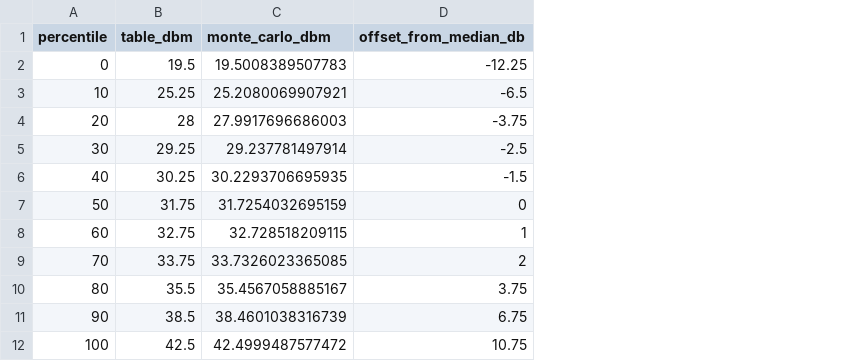
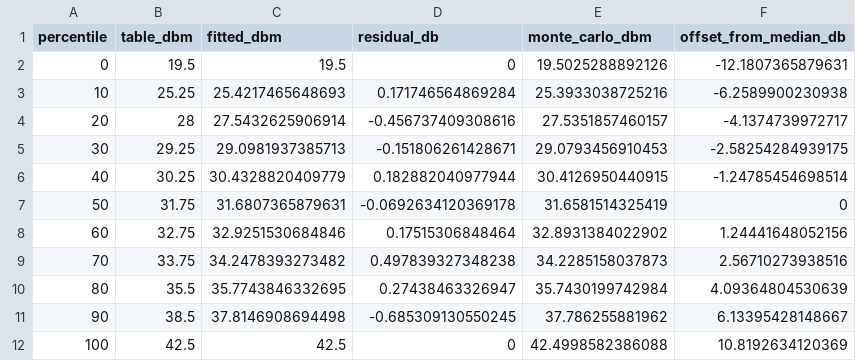
Before and after one commit to nicklasorte/aggregate_explainer, a CSV file: docs/results/bs_eirp_distribution.csv, drawn as a sheet; addresses are those after the commit; the diff names each change by its address in the sheet, - before the commit and + after, or states it on an @@ line.

```diff
--- a/docs/results/bs_eirp_distribution.csv
+++ b/docs/results/bs_eirp_distribution.csv
+column C (fitted_dbm), rows 2-12: 19.5 | 25.4217465648693 | 27.5432625906914 | 29.0981937385713 | 30.4328820409779 | 31.6807365879631 | 32.9251530684846 | 34.2478393273482 | 35.7743846332695 | 37.8146908694498 | 42.5
+column D (residual_db), rows 2-12: 0 | 0.171746564869284 | -0.456737409308616 | -0.151806261428671 | 0.182882040977944 | -0.0692634120369178 | 0.17515306848464 | 0.497839327348238 | 0.27438463326947 | -0.685309130550245 | 0
-E2 (monte_carlo_dbm): 19.5008389507783
+E2 (monte_carlo_dbm): 19.5025288892126
-F2 (offset_from_median_db): -12.25
+F2 (offset_from_median_db): -12.1807365879631
-E3 (monte_carlo_dbm): 25.2080069907921
+E3 (monte_carlo_dbm): 25.3933038725216
-F3 (offset_from_median_db): -6.5
+F3 (offset_from_median_db): -6.2589900230938
-E4 (monte_carlo_dbm): 27.9917696686003
+E4 (monte_carlo_dbm): 27.5351857460157
-F4 (offset_from_median_db): -3.75
+F4 (offset_from_median_db): -4.1374739972717
-E5 (monte_carlo_dbm): 29.237781497914
+E5 (monte_carlo_dbm): 29.0793456910453
-F5 (offset_from_median_db): -2.5
+F5 (offset_from_median_db): -2.58254284939175
-E6 (monte_carlo_dbm): 30.2293706695935
+E6 (monte_carlo_dbm): 30.4126950440915
-F6 (offset_from_median_db): -1.5
+F6 (offset_from_median_db): -1.24785454698514
-E7 (monte_carlo_dbm): 31.7254032695159
+E7 (monte_carlo_dbm): 31.6581514325419
-E8 (monte_carlo_dbm): 32.728518209115
+E8 (monte_carlo_dbm): 32.8931384022902
-F8 (offset_from_median_db): 1
+F8 (offset_from_median_db): 1.24441648052156
-E9 (monte_carlo_dbm): 33.7326023365085
+E9 (monte_carlo_dbm): 34.2285158037873
-F9 (offset_from_median_db): 2
+F9 (offset_from_median_db): 2.56710273938516
-E10 (monte_carlo_dbm): 35.4567058885167
+E10 (monte_carlo_dbm): 35.7430199742984
-F10 (offset_from_median_db): 3.75
+F10 (offset_from_median_db): 4.09364804530639
-E11 (monte_carlo_dbm): 38.4601038316739
+E11 (monte_carlo_dbm): 37.786255881962
-F11 (offset_from_median_db): 6.75
+F11 (offset_from_median_db): 6.13395428148667
-E12 (monte_carlo_dbm): 42.4999487577472
+E12 (monte_carlo_dbm): 42.4998582386088
-F12 (offset_from_median_db): 10.75
+F12 (offset_from_median_db): 10.8192634120369
```
Also changed, not shown: docs/results/single_bs_100km_2700mhz.csv, 31 other files.
